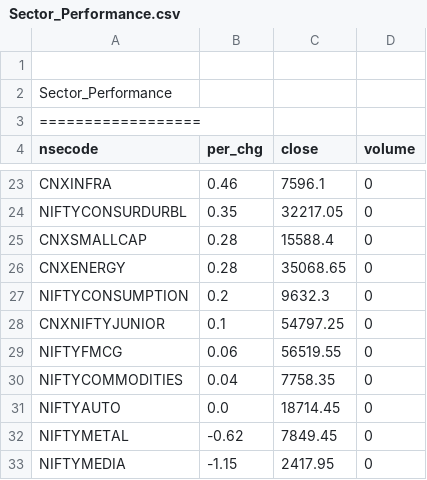
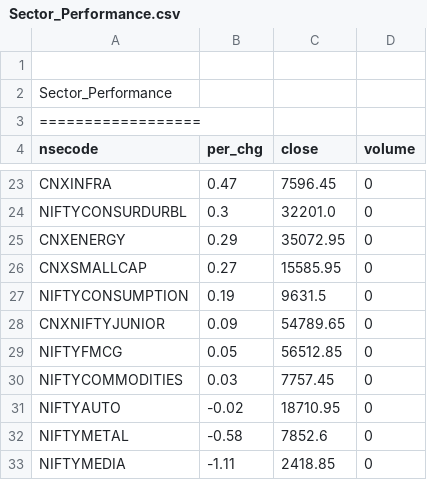
Before and after one commit to satishcse/mkt_updates, a CSV file: Sector_Performance.csv, drawn as a sheet; only a part is shown, gaps mark what is left out; removed rows and columns are numbered as before the commit, all else as after; the diff covers the shown part only; the diff names each change by its address in the sheet, - before the commit and + after, or states it on an @@ line.

```diff
--- a/Sector_Performance.csv
+++ b/Sector_Performance.csv
-B23 (per_chg): 0.46
+B23 (per_chg): 0.47
-C23 (close): 7596.1
+C23 (close): 7596.45
-B24 (per_chg): 0.35
+B24 (per_chg): 0.3
-C24 (close): 32217.05
+C24 (close): 32201.0
-row 25: CNXSMALLCAP | 0.28 | 15588.4 | 0
-B25 (per_chg): 0.28
+B25 (per_chg): 0.29
-C25 (close): 35068.65
+C25 (close): 35072.95
+row 26: CNXSMALLCAP | 0.27 | 15585.95 | 0
-B27 (per_chg): 0.2
+B27 (per_chg): 0.19
-C27 (close): 9632.3
+C27 (close): 9631.5
-B28 (per_chg): 0.1
+B28 (per_chg): 0.09
-C28 (close): 54797.25
+C28 (close): 54789.65
-B29 (per_chg): 0.06
+B29 (per_chg): 0.05
-C29 (close): 56519.55
+C29 (close): 56512.85
-B30 (per_chg): 0.04
+B30 (per_chg): 0.03
-C30 (close): 7758.35
+C30 (close): 7757.45
-B31 (per_chg): 0.0
+B31 (per_chg): -0.02
-C31 (close): 18714.45
+C31 (close): 18710.95
-B32 (per_chg): -0.62
+B32 (per_chg): -0.58
-C32 (close): 7849.45
+C32 (close): 7852.6
-B33 (per_chg): -1.15
+B33 (per_chg): -1.11
-C33 (close): 2417.95
+C33 (close): 2418.85
```
Also changed, not shown: 4 added rows, 4 removed rows and 23 edited cells elsewhere in this file, Candlesticks_Scans_ID.csv, 4 other files.
